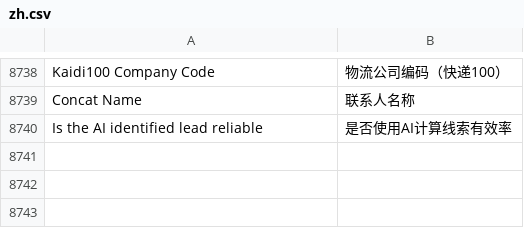
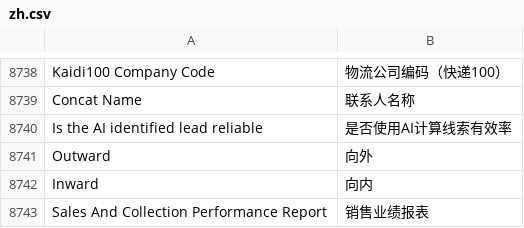
Before and after one commit to zhushigroup-ebc/erpnext_china, a CSV file: erpnext_china/translations/zh.csv, drawn as a sheet; only a part is shown, gaps mark what is left out; the diff names each change by its address in the sheet, - before the commit and + after, or states it on an @@ line.

Commit message:
Update zh.csv

```diff
--- a/erpnext_china/translations/zh.csv
+++ b/erpnext_china/translations/zh.csv
+row 8741: Outward | 向外
+row 8742: Inward | 向内
+row 8743: Sales And Collection Performance Report | 销售业绩报表
```
